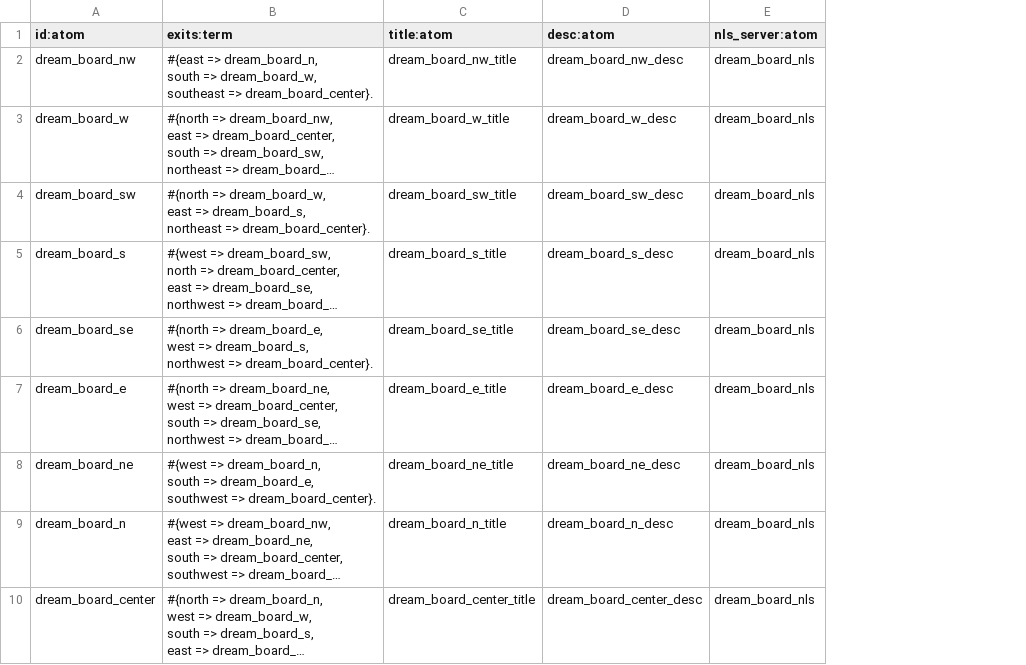
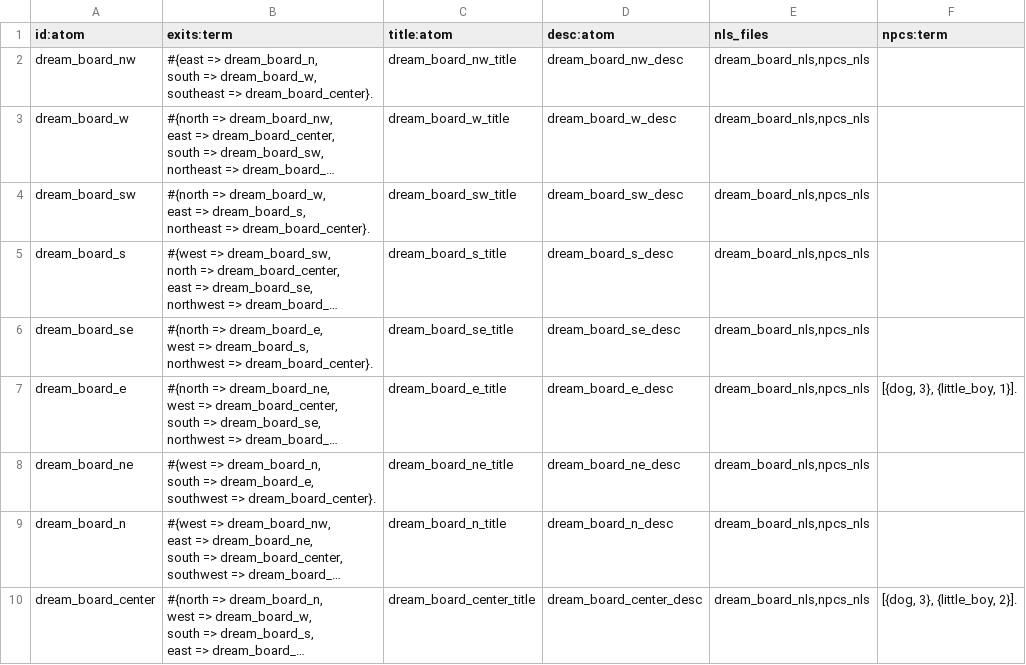
Before and after one commit to shuieryin/wechat_mud, a CSV file: priv/scene/dream_board.csv, drawn as a sheet; long unchanged cells end in …; removed rows and columns are numbered as before the commit, all else as after; the diff names each change by its address in the sheet, - before the commit and + after, or states it on an @@ line.

Commit message:
added npc framework combined commands nls server simplified nls server mechanism

```diff
--- a/priv/scene/dream_board.csv
+++ b/priv/scene/dream_board.csv
-column E (nls_server:atom), rows 2-10: all dream_board_nls
+column E (nls_files), rows 2-10: all dream_board_nls,npcs_nls
+column F (npcs:term), rows 7-10: [{dog, 3}, {little_boy, 1}]. |  |  | [{dog, 3}, {little_boy, 2}].
```
Also changed, not shown: priv/nls_server/common.csv, 53 other files.
